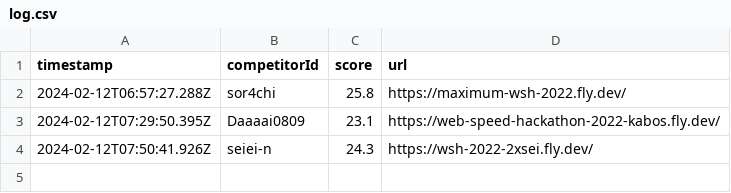
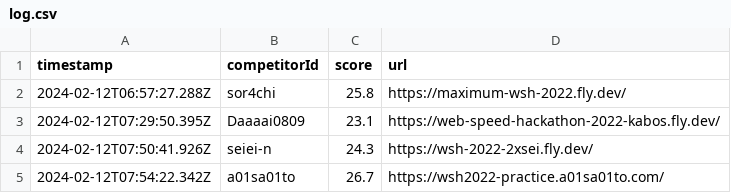
Before and after one commit to saitamau-maximum/web-speed-hackathon-2022-scoring-tool-for-2025, a CSV file: log.csv, drawn as a sheet; the diff names each change by its address in the sheet, - before the commit and + after, or states it on an @@ line.

```diff
--- a/log.csv
+++ b/log.csv
+row 5: 2024-02-12T07:54:22.342Z | a01sa01to | 26.7 | https://wsh2022-practice.a01sa01to.com/
```
Also changed, not shown: 2 other files.
